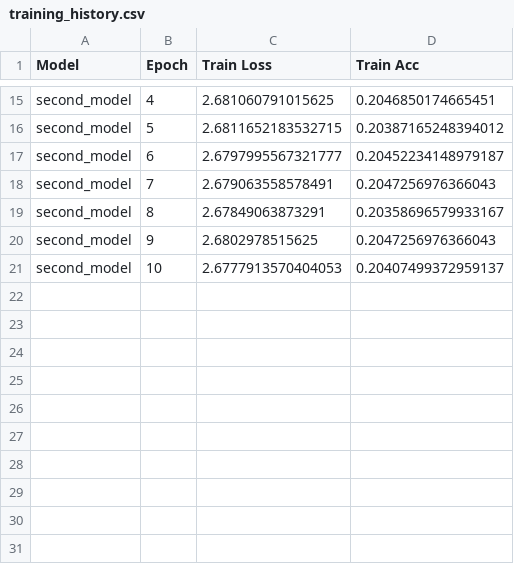
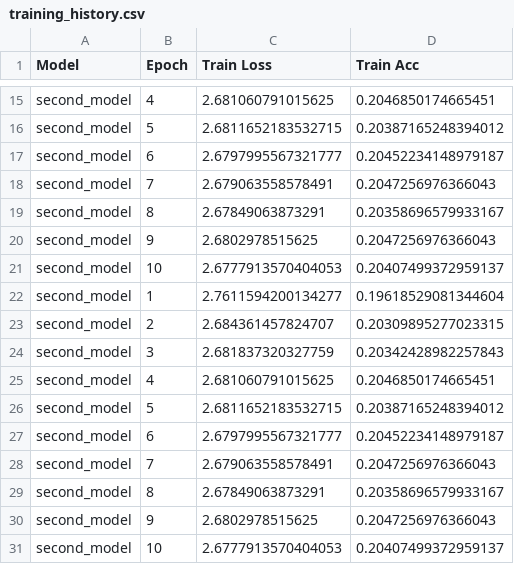
Before and after one commit to konkalaitzidis/bpnn, a CSV file: src/training_history.csv, drawn as a sheet; only a part is shown, gaps mark what is left out; the diff names each change by its address in the sheet, - before the commit and + after, or states it on an @@ line.

```diff
--- a/src/training_history.csv
+++ b/src/training_history.csv
+row 22: second_model | 1 | 2.7611594200134277 | 0.19618529081344604
+row 23: second_model | 2 | 2.684361457824707 | 0.20309895277023315
+row 24: second_model | 3 | 2.681837320327759 | 0.20342428982257843
+row 25: second_model | 4 | 2.681060791015625 | 0.2046850174665451
+row 26: second_model | 5 | 2.6811652183532715 | 0.20387165248394012
+row 27: second_model | 6 | 2.6797995567321777 | 0.20452234148979187
+row 28: second_model | 7 | 2.679063558578491 | 0.2047256976366043
+row 29: second_model | 8 | 2.67849063873291 | 0.20358696579933167
+row 30: second_model | 9 | 2.6802978515625 | 0.2047256976366043
+row 31: second_model | 10 | 2.6777913570404053 | 0.20407499372959137
```
Also changed, not shown: 1 other file.
